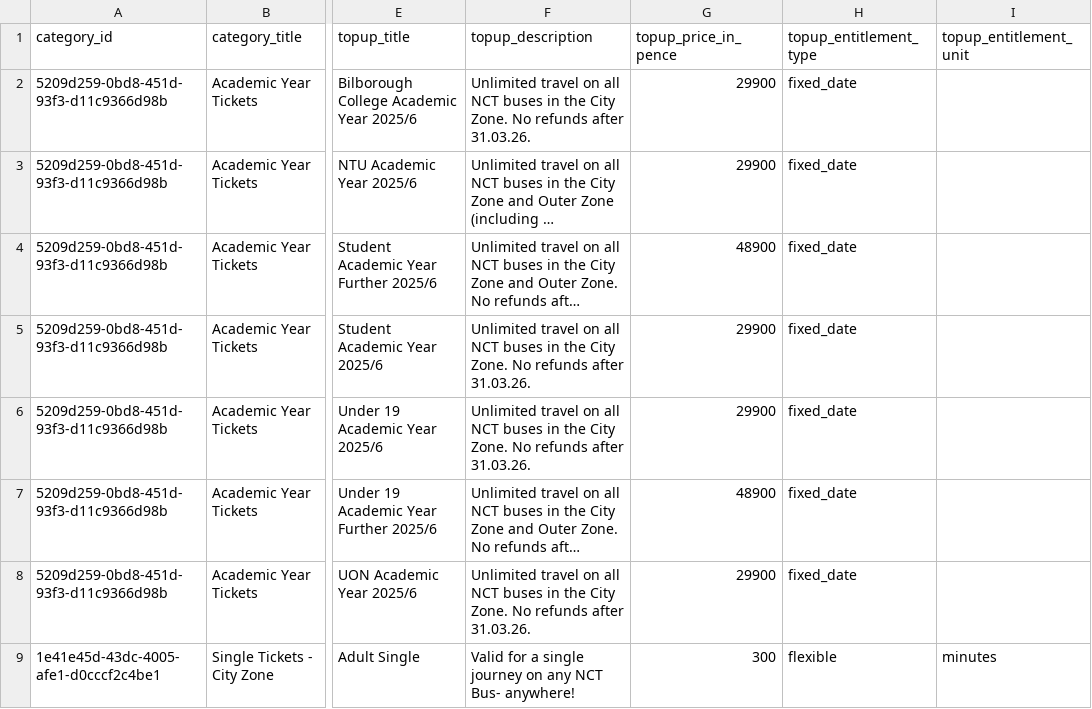
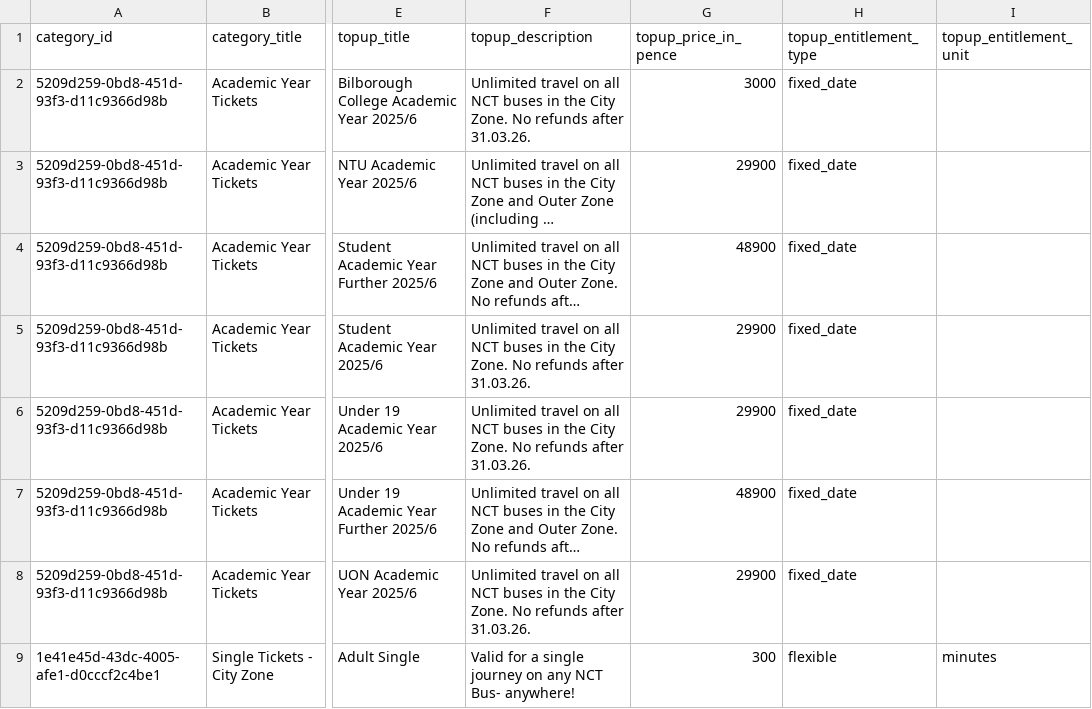
Before and after one commit to weronika-zielinska/Python-Bus-Ticket-Booking-System, a CSV file: mobile_products.csv, drawn as a sheet; only a part is shown, gaps mark what is left out; long unchanged cells end in …; the diff names each change by its address in the sheet, - before the commit and + after, or states it on an @@ line.

Commit message:
admin interface working
Admin interface and the option of change price is working now - successfully changed price in Excel document.

```diff
--- a/mobile_products.csv
+++ b/mobile_products.csv
-G2 (topup_price_in_pence): 29900
+G2 (topup_price_in_pence): 3000
```
